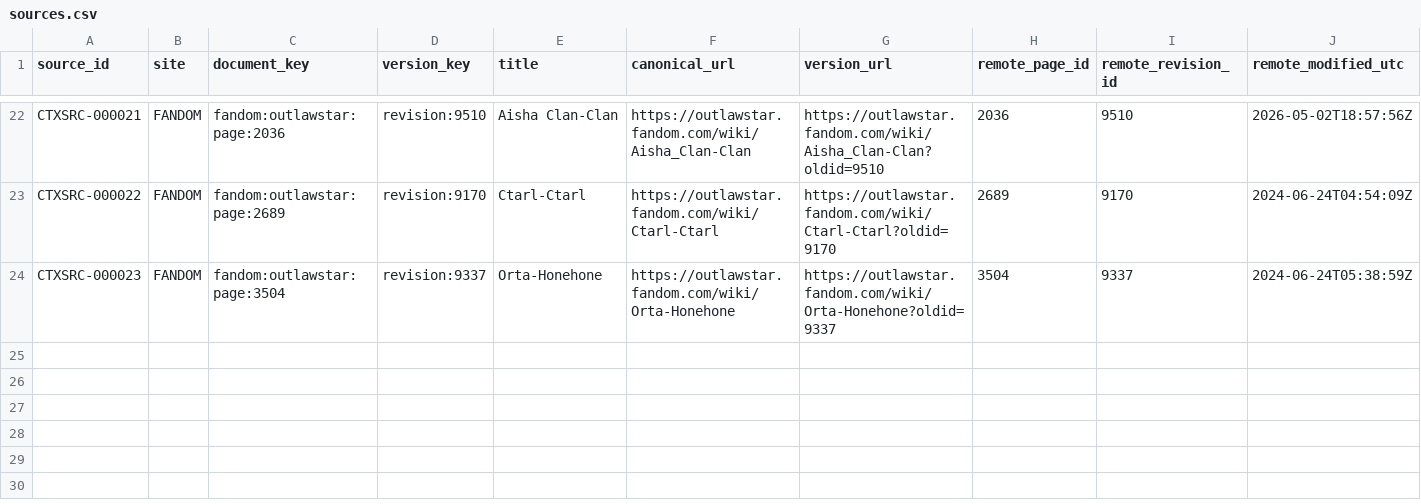
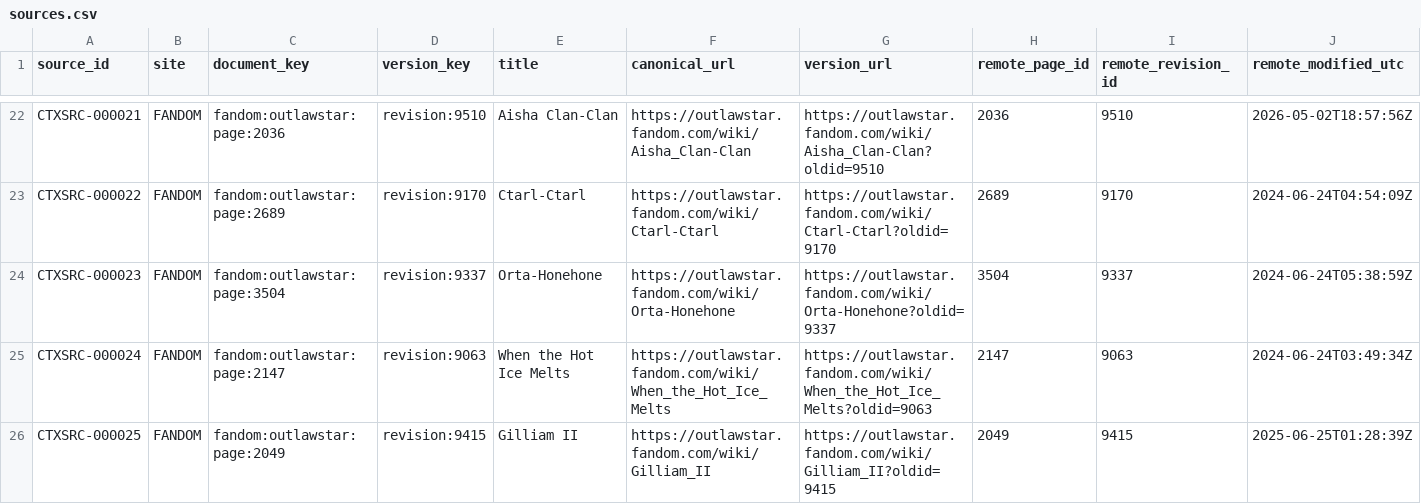
Before and after one commit to Phishinabowl/Outlaw-Star-Sim, a CSV file: reference/indexes/context/sources.csv, drawn as a sheet; only a part is shown, gaps mark what is left out; rows hold the shown columns only; the diff names each change by its address in the sheet, - before the commit and + after, or states it on an @@ line.

```diff
--- a/reference/indexes/context/sources.csv
+++ b/reference/indexes/context/sources.csv
+row 25: CTXSRC-000024 | FANDOM | fandom:outlawstar:page:2147 | revision:9063 | When the Hot Ice Melts | https://outlawstar.fandom.com/wiki/When_the_Hot_Ice_Melts | https://outlawstar.fandom.com/wiki/When_the_Hot_Ice_Melts?oldid=9063 | 2147 | 9063 | 2024-06-24T03:49:34Z
+row 26: CTXSRC-000025 | FANDOM | fandom:outlawstar:page:2049 | revision:9415 | Gilliam II | https://outlawstar.fandom.com/wiki/Gilliam_II | https://outlawstar.fandom.com/wiki/Gilliam_II?oldid=9415 | 2049 | 9415 | 2025-06-25T01:28:39Z
```
Also changed, not shown: reference/indexes/animehistory/alignment-mappings.csv, reference/indexes/context/context.csv, 9 other files.
